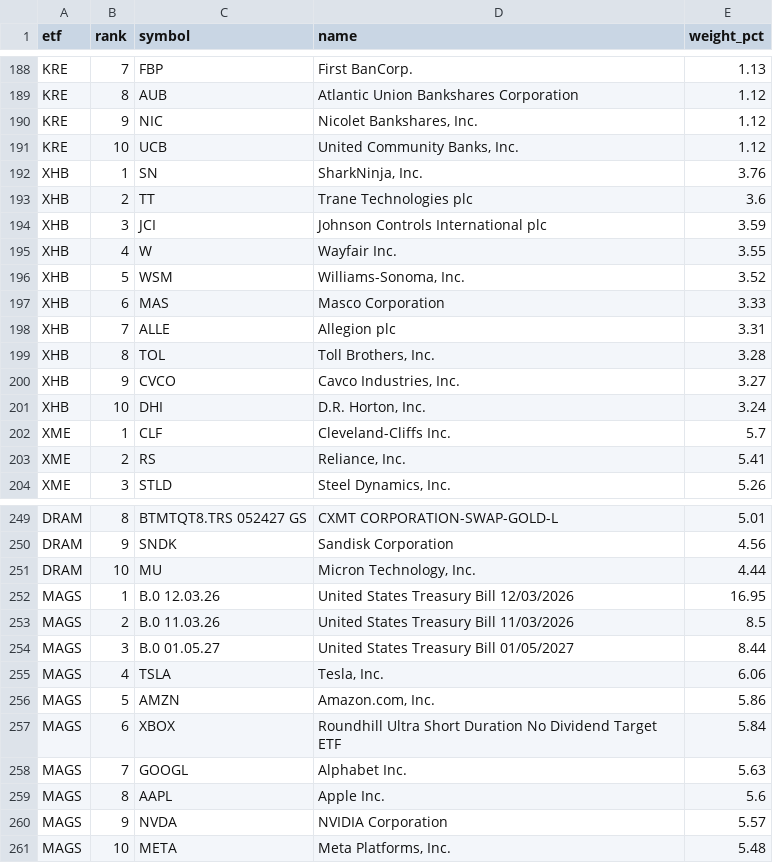
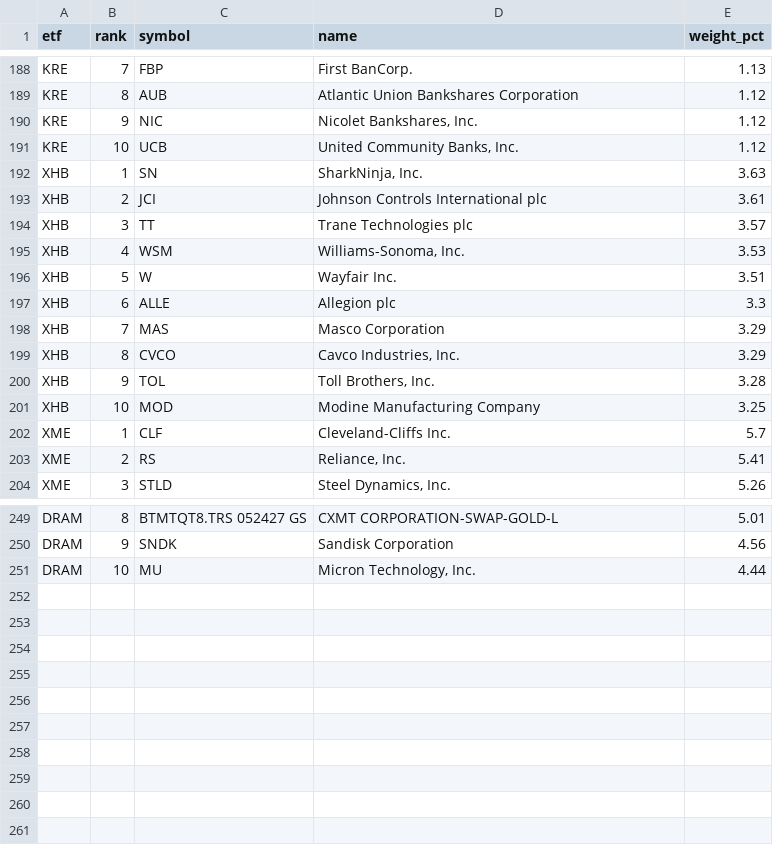
Before and after one commit to tlzkrh1029/rrg, a CSV file: output/holdings/2026-10-13.csv, drawn as a sheet; only a part is shown, gaps mark what is left out; the diff covers the shown part only.

```diff
--- a/output/holdings/2026-10-13.csv
+++ b/output/holdings/2026-10-13.csv
@@ -191,12 +191,12 @@ KRE,9,NIC,"Nicolet Bankshares, Inc.",1.12
 KRE,10,UCB,"United Community Banks, Inc.",1.12
-XHB,1,SN,"SharkNinja, Inc.",3.76
-XHB,2,TT,Trane Technologies plc,3.6
-XHB,3,JCI,Johnson Controls International plc,3.59
-XHB,4,W,Wayfair Inc.,3.55
-XHB,5,WSM,"Williams-Sonoma, Inc.",3.52
-XHB,6,MAS,Masco Corporation,3.33
-XHB,7,ALLE,Allegion plc,3.31
-XHB,8,TOL,"Toll Brothers, Inc.",3.28
-XHB,9,CVCO,"Cavco Industries, Inc.",3.27
-XHB,10,DHI,"D.R. Horton, Inc.",3.24
+XHB,1,SN,"SharkNinja, Inc.",3.63
+XHB,2,JCI,Johnson Controls International plc,3.61
+XHB,3,TT,Trane Technologies plc,3.57
+XHB,4,WSM,"Williams-Sonoma, Inc.",3.53
+XHB,5,W,Wayfair Inc.,3.51
+XHB,6,ALLE,Allegion plc,3.3
+XHB,7,MAS,Masco Corporation,3.29
+XHB,8,CVCO,"Cavco Industries, Inc.",3.29
+XHB,9,TOL,"Toll Brothers, Inc.",3.28
+XHB,10,MOD,Modine Manufacturing Company,3.25
 XME,1,CLF,Cleveland-Cliffs Inc.,5.7
@@ -251,11 +251 @@ DRAM,9,SNDK,Sandisk Corporation,4.56
 DRAM,10,MU,"Micron Technology, Inc.",4.44
-MAGS,1,B.0 12.03.26,United States Treasury Bill 12/03/2026,16.95
-MAGS,2,B.0 11.03.26,United States Treasury Bill 11/03/2026,8.5
-MAGS,3,B.0 01.05.27,United States Treasury Bill 01/05/2027,8.44
-MAGS,4,TSLA,"Tesla, Inc.",6.06
-MAGS,5,AMZN,"Amazon.com, Inc.",5.86
-MAGS,6,XBOX,Roundhill Ultra Short Duration No Dividend Target ETF,5.84
-MAGS,7,GOOGL,Alphabet Inc.,5.63
-MAGS,8,AAPL,Apple Inc.,5.6
-MAGS,9,NVDA,NVIDIA Corporation,5.57
-MAGS,10,META,"Meta Platforms, Inc.",5.48
```
Also changed, not shown: 23 edited cells elsewhere in this file, output/prices_wide.csv, 9 other files.
